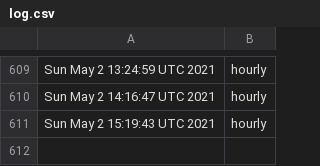
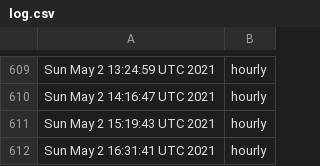
Before and after one commit to briancohan/gha-cron-demo, a CSV file: log.csv, drawn as a sheet; only a part is shown, gaps mark what is left out; the diff names each change by its address in the sheet, - before the commit and + after, or states it on an @@ line.

```diff
--- a/log.csv
+++ b/log.csv
+row 612: Sun May 2 16:31:41 UTC 2021 | hourly
```
Also changed, not shown: 1 other file.
